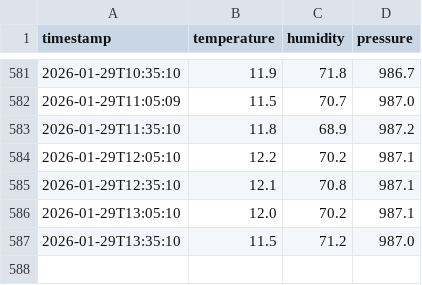
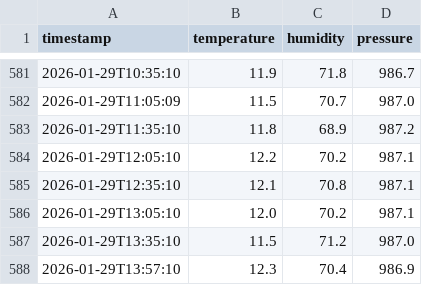
Before and after one commit to jmas/temperature-humidity-tracker, a CSV file: data.csv, drawn as a sheet; only a part is shown, gaps mark what is left out.

```diff
--- a/data.csv
+++ b/data.csv
@@ -587 +587,2 @@ timestamp,temperature,humidity,pressure
 2026-01-29T13:35:10,11.5,71.2,987.0
+2026-01-29T13:57:10,12.3,70.4,986.9
```
Also changed, not shown: 1 other file.
